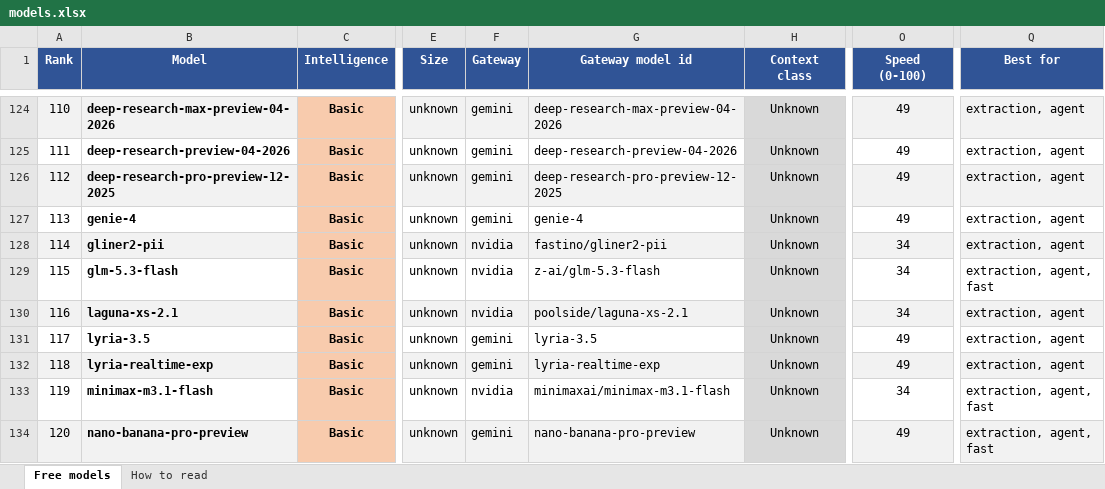
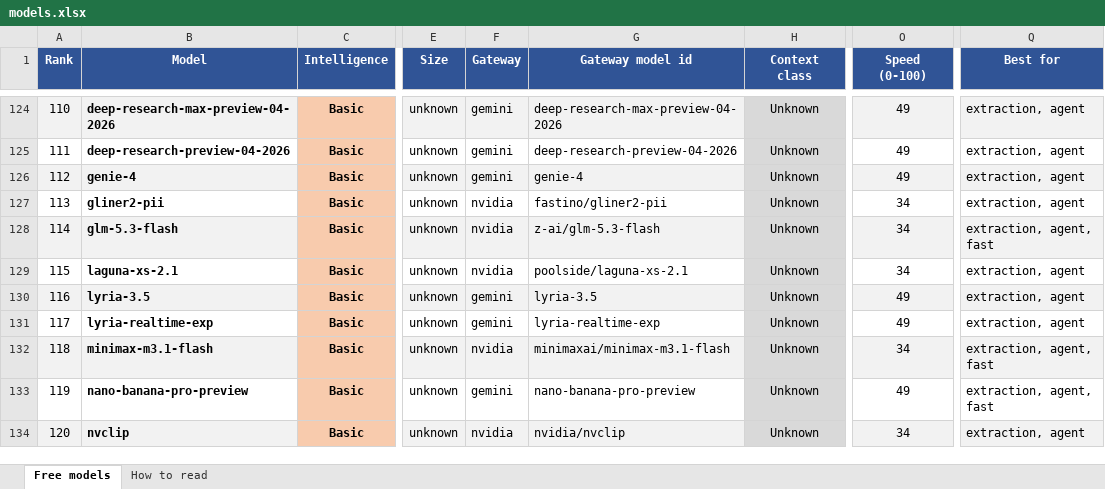
Before and after one commit to CustomsColab/Free_Dynamic_LLM_Gateway, an Excel workbook: registry/models.xlsx, sheet Free models, drawn as a sheet; only a part is shown, gaps mark what is left out; values as stored, in another font and other column widths than the file's, no borders; conditional formats not drawn; the diff covers the shown part only; the diff names each change by its address in the sheet, - before the commit and + after, or states it on an @@ line.

```diff
--- a/registry/models.xlsx (sheet Free models)
+++ b/registry/models.xlsx (sheet Free models)
-B126 (Model): deep-research-pro-preview-12-2025
+B126 (Model): genie-4
-G126 (Gateway model id): deep-research-pro-preview-12-2025
+G126 (Gateway model id): genie-4
-B127 (Model): genie-4
+B127 (Model): gliner2-pii
-F127 (Gateway): gemini
+F127 (Gateway): nvidia
-G127 (Gateway model id): genie-4
+G127 (Gateway model id): fastino/gliner2-pii
-O127 (Speed (0-100)): 49
+O127 (Speed (0-100)): 34
-B128 (Model): gliner2-pii
+B128 (Model): glm-5.3-flash
-G128 (Gateway model id): fastino/gliner2-pii
+G128 (Gateway model id): z-ai/glm-5.3-flash
-Q128 (Best for): extraction, agent
+Q128 (Best for): extraction, agent, fast
-B129 (Model): glm-5.3-flash
+B129 (Model): laguna-xs-2.1
-G129 (Gateway model id): z-ai/glm-5.3-flash
+G129 (Gateway model id): poolside/laguna-xs-2.1
-Q129 (Best for): extraction, agent, fast
+Q129 (Best for): extraction, agent
-B130 (Model): laguna-xs-2.1
+B130 (Model): lyria-3.5
-F130 (Gateway): nvidia
+F130 (Gateway): gemini
-G130 (Gateway model id): poolside/laguna-xs-2.1
+G130 (Gateway model id): lyria-3.5
-O130 (Speed (0-100)): 34
+O130 (Speed (0-100)): 49
-B131 (Model): lyria-3.5
+B131 (Model): lyria-realtime-exp
-G131 (Gateway model id): lyria-3.5
+G131 (Gateway model id): lyria-realtime-exp
-B132 (Model): lyria-realtime-exp
+B132 (Model): minimax-m3.1-flash
-F132 (Gateway): gemini
+F132 (Gateway): nvidia
-G132 (Gateway model id): lyria-realtime-exp
+G132 (Gateway model id): minimaxai/minimax-m3.1-flash
-O132 (Speed (0-100)): 49
+O132 (Speed (0-100)): 34
-Q132 (Best for): extraction, agent
+Q132 (Best for): extraction, agent, fast
-B133 (Model): minimax-m3.1-flash
+B133 (Model): nano-banana-pro-preview
-F133 (Gateway): nvidia
+F133 (Gateway): gemini
-G133 (Gateway model id): minimaxai/minimax-m3.1-flash
+G133 (Gateway model id): nano-banana-pro-preview
-O133 (Speed (0-100)): 34
+O133 (Speed (0-100)): 49
-B134 (Model): nano-banana-pro-preview
+B134 (Model): nvclip
-F134 (Gateway): gemini
+F134 (Gateway): nvidia
-G134 (Gateway model id): nano-banana-pro-preview
+G134 (Gateway model id): nvidia/nvclip
-O134 (Speed (0-100)): 49
+O134 (Speed (0-100)): 34
-Q134 (Best for): extraction, agent, fast
+Q134 (Best for): extraction, agent
```
Also changed, not shown: 1 removed row, 3 edited cells and cell formats elsewhere in this sheet, sheet How to read, 4 other files.
